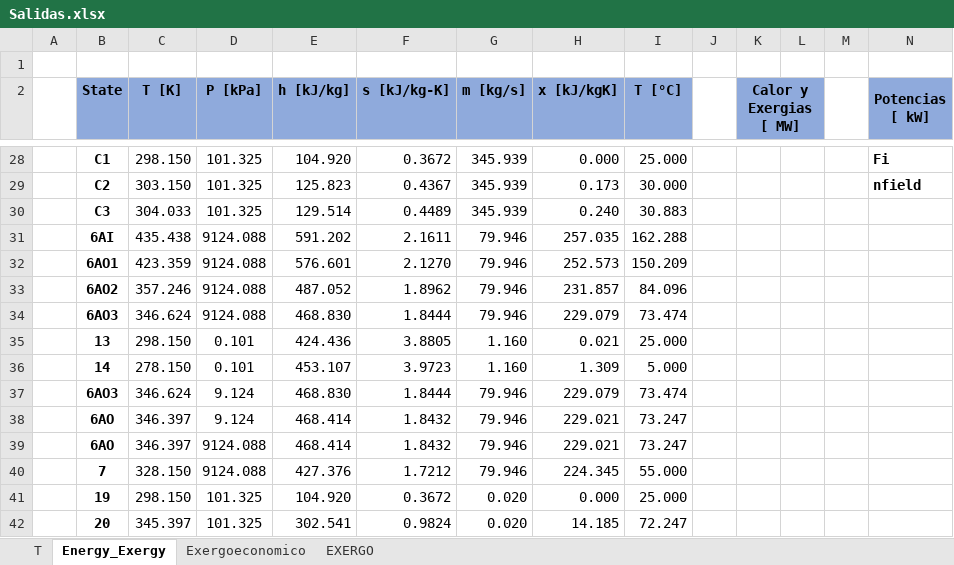
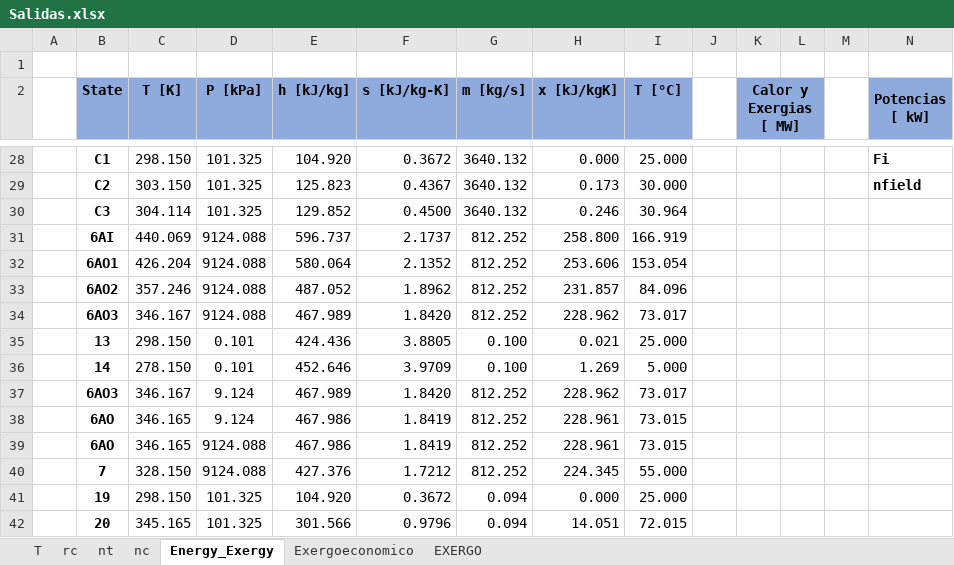
Before and after one commit to aciglesias-eng/tesis, an Excel workbook: Salidas.xlsx, sheet Energy_Exergy, drawn as a sheet; only a part is shown, gaps mark what is left out; values as stored, in another font and other column widths than the file's, no borders; charts and pictures not drawn; removed rows and columns are numbered as before the commit, all else as after; rows hold the shown columns only; the diff covers the shown part only; the diff names each change by its address in the sheet, - before the commit and + after, or states it on an @@ line.

```diff
--- a/Salidas.xlsx (sheet Energy_Exergy)
+++ b/Salidas.xlsx (sheet Energy_Exergy)
+sheet tab: rc
+sheet tab: nt
+sheet tab: nc
-G28:G29 (m [kg/s]): 345.939
+G28:G29 (m [kg/s]): 3640.132
-row 30:  | C3 | 304.033 | 101.325 | 129.514 | 0.4489 | 345.939 | 0.240 | 30.883
-row 31:  | 6AI | 435.438 | 9124.088 | 591.202 | 2.1611 | 79.946 | 257.035 | 162.288
-row 32:  | 6AO1 | 423.359 | 9124.088 | 576.601 | 2.1270 | 79.946 | 252.573 | 150.209
+row 30:  | C3 | 304.114 | 101.325 | 129.852 | 0.4500 | 3640.132 | 0.246 | 30.964
+row 31:  | 6AI | 440.069 | 9124.088 | 596.737 | 2.1737 | 812.252 | 258.800 | 166.919
+row 32:  | 6AO1 | 426.204 | 9124.088 | 580.064 | 2.1352 | 812.252 | 253.606 | 153.054
-G33 (m [kg/s]): 79.946
+G33 (m [kg/s]): 812.252
-row 34:  | 6AO3 | 346.624 | 9124.088 | 468.830 | 1.8444 | 79.946 | 229.079 | 73.474
+row 34:  | 6AO3 | 346.167 | 9124.088 | 467.989 | 1.8420 | 812.252 | 228.962 | 73.017
-G35:G36 (m [kg/s]): 1.160
+G35:G36 (m [kg/s]): 0.100
-E36 (h [kJ/kg]): 453.107
+E36 (h [kJ/kg]): 452.646
-F36 (s [kJ/kg-K]): 3.9723
+F36 (s [kJ/kg-K]): 3.9709
-H36 (x [kJ/kgK]): 1.309
+H36 (x [kJ/kgK]): 1.269
-row 37:  | 6AO3 | 346.624 | 9.124 | 468.830 | 1.8444 | 79.946 | 229.079 | 73.474
-row 38:  | 6AO | 346.397 | 9.124 | 468.414 | 1.8432 | 79.946 | 229.021 | 73.247
-row 39:  | 6AO | 346.397 | 9124.088 | 468.414 | 1.8432 | 79.946 | 229.021 | 73.247
+row 37:  | 6AO3 | 346.167 | 9.124 | 467.989 | 1.8420 | 812.252 | 228.962 | 73.017
+row 38:  | 6AO | 346.165 | 9.124 | 467.986 | 1.8419 | 812.252 | 228.961 | 73.015
+row 39:  | 6AO | 346.165 | 9124.088 | 467.986 | 1.8419 | 812.252 | 228.961 | 73.015
-G40 (m [kg/s]): 79.946
+G40 (m [kg/s]): 812.252
-G41 (m [kg/s]): 0.020
+G41 (m [kg/s]): 0.094
-row 42:  | 20 | 345.397 | 101.325 | 302.541 | 0.9824 | 0.020 | 14.185 | 72.247
+row 42:  | 20 | 345.165 | 101.325 | 301.566 | 0.9796 | 0.094 | 14.051 | 72.015
```
Also changed, not shown: 16 added rows, 16 removed rows and 38 edited cells elsewhere in this sheet, sheet T, sheet Exergoeconomico, 5 other files.
